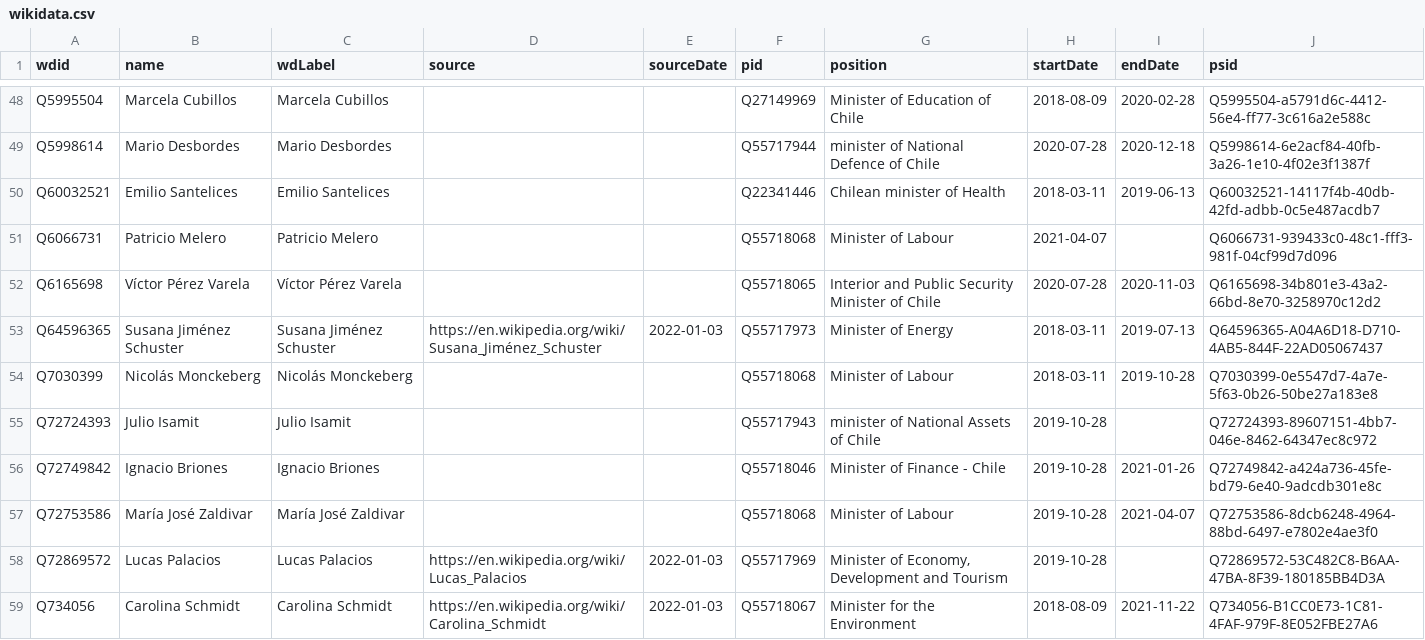
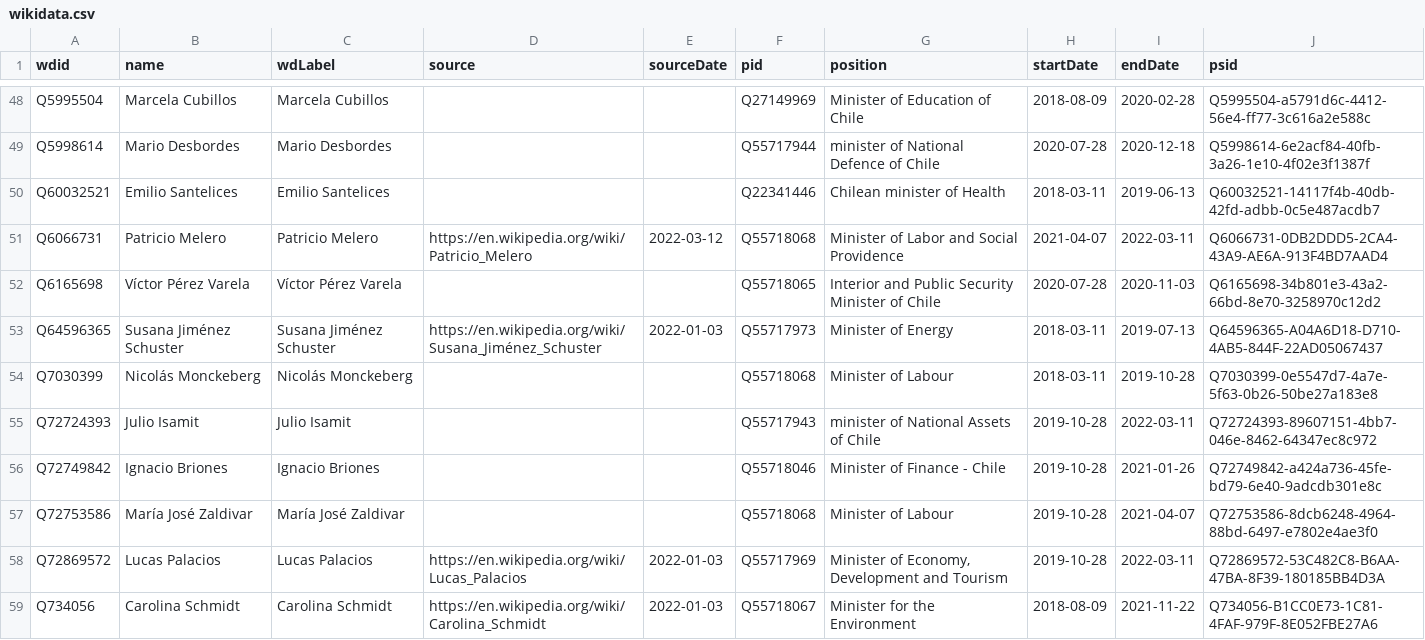
Before and after one commit to every-politician-scrapers/chile-ministers, a CSV file: sources/pinera-cabinet-enwiki/wikidata.csv, drawn as a sheet; only a part is shown, gaps mark what is left out; the diff covers the shown part only.

Commit message:
update final Piñera data

```diff
--- a/sources/pinera-cabinet-enwiki/wikidata.csv
+++ b/sources/pinera-cabinet-enwiki/wikidata.csv
@@ -50,3 +50,3 @@ Q5998614,Mario Desbordes,Mario Desbordes,,,Q55717944,minister of National Defenc
 Q60032521,Emilio Santelices,Emilio Santelices,,,Q22341446,Chilean minister of Health,2018-03-11,2019-06-13,Q60032521-14117f4b-40db-42fd-adbb-0c5e487acdb7
-Q6066731,Patricio Melero,Patricio Melero,,,Q55718068,Minister of Labour,2021-04-07,,Q6066731-939433c0-48c1-fff3-981f-04cf99d7d096
+Q6066731,Patricio Melero,Patricio Melero,https://en.wikipedia.org/wiki/Patricio_Melero,2022-03-12,Q55718068,Minister of Labor and Social Providence,2021-04-07,2022-03-11,Q6066731-0DB2DDD5-2CA4-43A9-AE6A-913F4BD7AAD4
 Q6165698,Víctor Pérez Varela,Víctor Pérez Varela,,,Q55718065,Interior and Public Security Minister of Chile,2020-07-28,2020-11-03,Q6165698-34b801e3-43a2-66bd-8e70-3258970c12d2
@@ -54,6 +54,6 @@ Q64596365,Susana Jiménez Schuster,Susana Jiménez Schuster,https://en.wikipedia
 Q7030399,Nicolás Monckeberg,Nicolás Monckeberg,,,Q55718068,Minister of Labour,2018-03-11,2019-10-28,Q7030399-0e5547d7-4a7e-5f63-0b26-50be27a183e8
-Q72724393,Julio Isamit,Julio Isamit,,,Q55717943,minister of National Assets of Chile,2019-10-28,,Q72724393-89607151-4bb7-046e-8462-64347ec8c972
+Q72724393,Julio Isamit,Julio Isamit,,,Q55717943,minister of National Assets of Chile,2019-10-28,2022-03-11,Q72724393-89607151-4bb7-046e-8462-64347ec8c972
 Q72749842,Ignacio Briones,Ignacio Briones,,,Q55718046,Minister of Finance - Chile,2019-10-28,2021-01-26,Q72749842-a424a736-45fe-bd79-6e40-9adcdb301e8c
 Q72753586,María José Zaldivar,María José Zaldivar,,,Q55718068,Minister of Labour,2019-10-28,2021-04-07,Q72753586-8dcb6248-4964-88bd-6497-e7802e4ae3f0
-Q72869572,Lucas Palacios,Lucas Palacios,https://en.wikipedia.org/wiki/Lucas_Palacios,2022-01-03,Q55717969,"Minister of Economy, Development and Tourism",2019-10-28,,Q72869572-53C482C8-B6AA-47BA-8F39-180185BB4D3A
+Q72869572,Lucas Palacios,Lucas Palacios,https://en.wikipedia.org/wiki/Lucas_Palacios,2022-01-03,Q55717969,"Minister of Economy, Development and Tourism",2019-10-28,2022-03-11,Q72869572-53C482C8-B6AA-47BA-8F39-180185BB4D3A
 Q734056,Carolina Schmidt,Carolina Schmidt,https://en.wikipedia.org/wiki/Carolina_Schmidt,2022-01-03,Q55718067,Minister for the Environment,2018-08-09,2021-11-22,Q734056-B1CC0E73-1C81-4FAF-979F-8E052FBE27A6
```
Also changed, not shown: 20 edited cells elsewhere in this file, sources/pinera-cabinet-enwiki/diff.csv, sources/pinera-cabinet-enwiki/scraped.csv.
